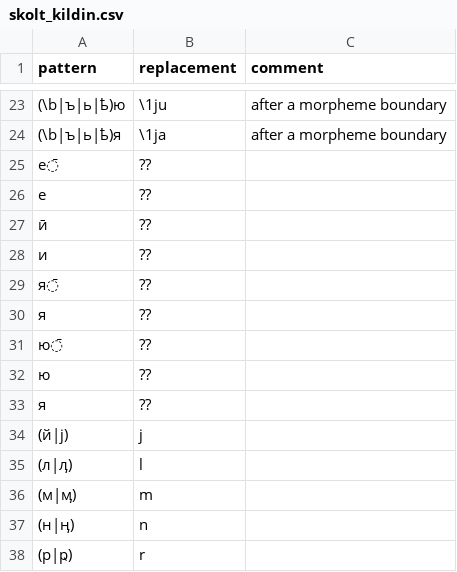
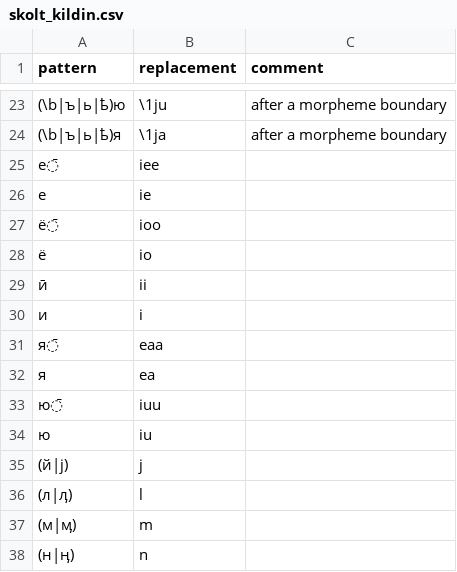
Before and after one commit to izvakomi/transliterate_saami, a CSV file: patterns/skolt_kildin.csv, drawn as a sheet; only a part is shown, gaps mark what is left out; the shorter side is filled out with more unchanged rows.

Commit message:
Update skolt_kildin.csv

```diff
--- a/patterns/skolt_kildin.csv
+++ b/patterns/skolt_kildin.csv
@@ -24,11 +24,12 @@ pattern,replacement,comment
 (\b|ъ|ь|ҍ)я,\1ja,after a morpheme boundary
-е̄,??,
-е,??,
-ӣ,??,
-и,??,
-я̄,??,
-я,??,
-ю̄,??,
-ю,??,
-я,??,
+е̄,iee,
+е,ie,
+ё̄,ioo,
+ё,io,
+ӣ,ii,
+и,i,
+я̄,eaa,
+я,ea,
+ю̄,iuu,
+ю,iu,
 (й|ј),j,
```
